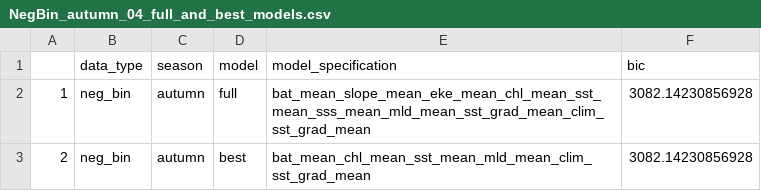
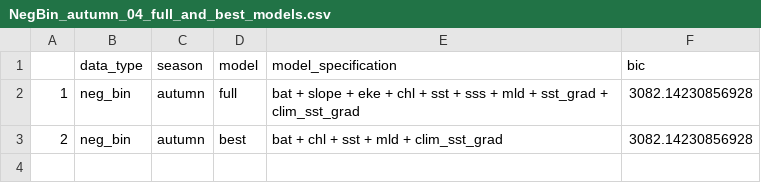
Before and after one commit to nwdaudt/rcp_east-australia-seabirds, a CSV file: results/NegBin/NegBin_autumn_04_full_and_best_models.csv, drawn as a sheet.

Commit message:
fixed covariates names (removed _mean) for ms table/results

```diff
--- a/results/NegBin/NegBin_autumn_04_full_and_best_models.csv
+++ b/results/NegBin/NegBin_autumn_04_full_and_best_models.csv
@@ -1,3 +1,3 @@
 "","data_type","season","model","model_specification","bic"
-"1","neg_bin","autumn","full","bat_mean_slope_mean_eke_mean_chl_mean_sst_mean_sss_mean_mld_mean_sst_grad_mean_clim_sst_grad_mean",3082.14230856928
-"2","neg_bin","autumn","best","bat_mean_chl_mean_sst_mean_mld_mean_clim_sst_grad_mean",3082.14230856928
+"1","neg_bin","autumn","full","bat + slope + eke + chl + sst + sss + mld + sst_grad + clim_sst_grad",3082.14230856928
+"2","neg_bin","autumn","best","bat + chl + sst + mld + clim_sst_grad",3082.14230856928
```
Also changed, not shown: results/Bernoulli/Bernoulli_autumn_04_full_and_best_models.csv, results/Bernoulli/Bernoulli_spring_04_full_and_best_models.csv, 7 other files.
